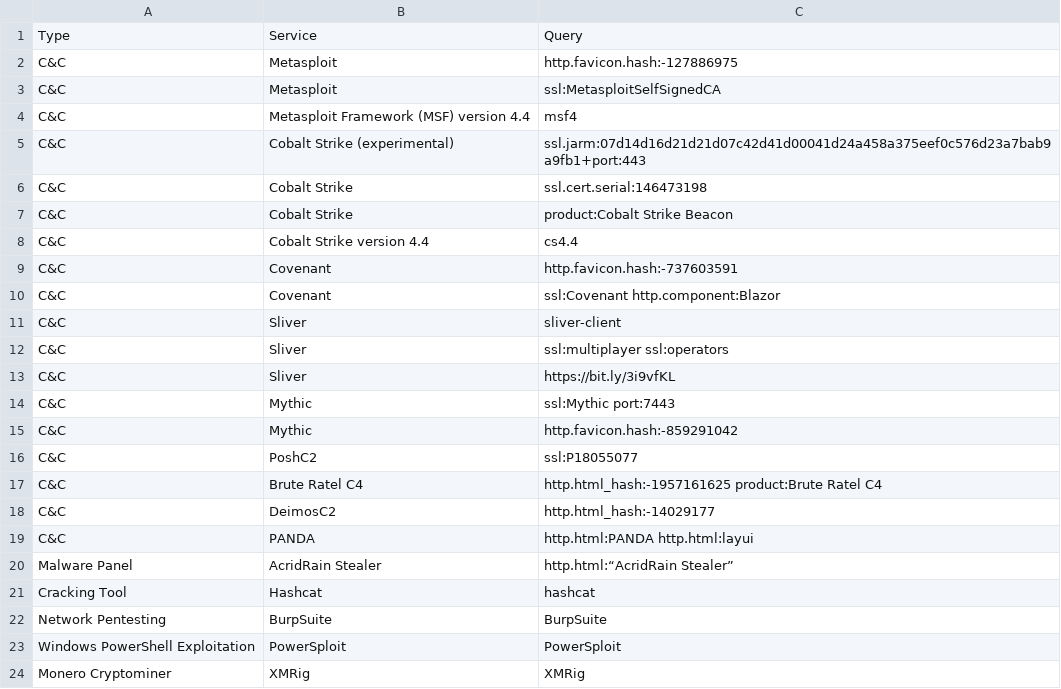
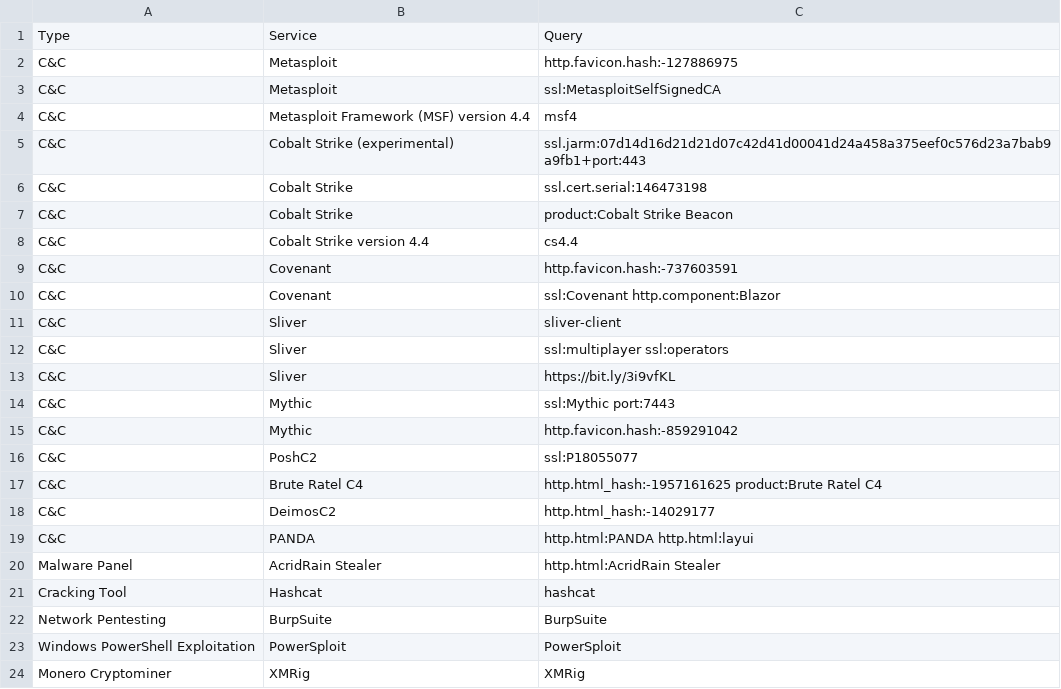
Before and after one commit to BushidoUK/OSINT-SearchOperators, a CSV file: ShodanAdversaryInfa.csv, drawn as a sheet.

Commit message:
Update ShodanAdversaryInfa.csv

```diff
--- a/ShodanAdversaryInfa.csv
+++ b/ShodanAdversaryInfa.csv
@@ -19,3 +19,3 @@ C&C,DeimosC2,http.html_hash:-14029177
 C&C,PANDA,http.html:PANDA http.html:layui
-Malware Panel,AcridRain Stealer,http.html:“AcridRain Stealer”
+Malware Panel,AcridRain Stealer,http.html:AcridRain Stealer
 Cracking Tool,Hashcat,hashcat
```
